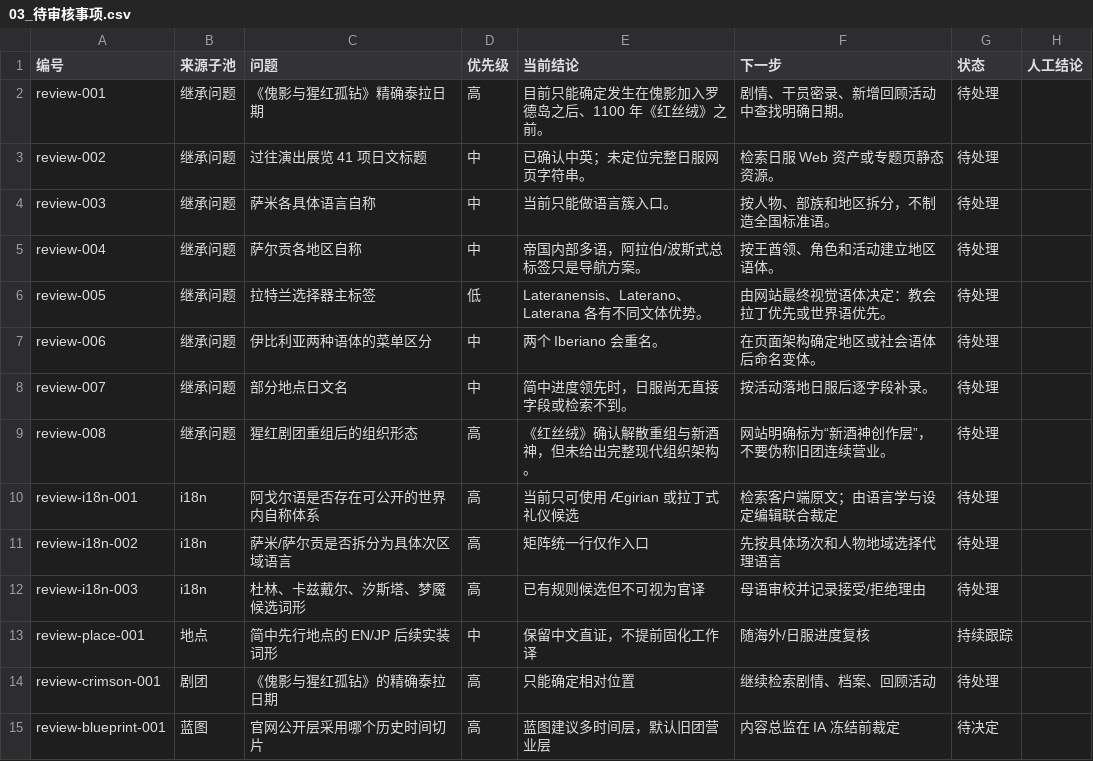
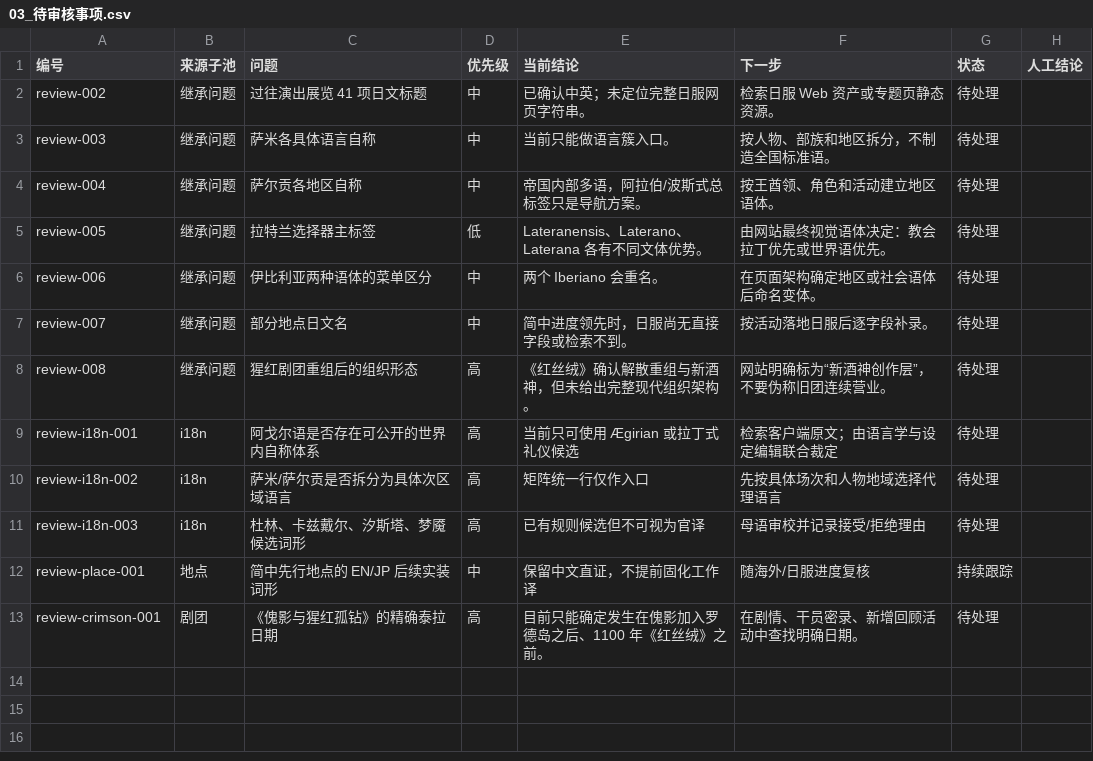
Before and after one commit to Selloryebir/crimson_troupe, a CSV file: docs/planning/01_knowledge_review/03_待审核事项.csv, drawn as a sheet.

```diff
--- a/docs/planning/01_knowledge_review/03_待审核事项.csv
+++ b/docs/planning/01_knowledge_review/03_待审核事项.csv
@@ -1,3 +1,2 @@
 编号,来源子池,问题,优先级,当前结论,下一步,状态,人工结论
-review-001,继承问题,《傀影与猩红孤钻》精确泰拉日期,高,目前只能确定发生在傀影加入罗德岛之后、1100 年《红丝绒》之前。,剧情、干员密录、新增回顾活动中查找明确日期。,待处理,
 review-002,继承问题,过往演出展览 41 项日文标题,中,已确认中英；未定位完整日服网页字符串。,检索日服 Web 资产或专题页静态资源。,待处理,
@@ -13,3 +12,2 @@ review-i18n-003,i18n,杜林、卡兹戴尔、汐斯塔、梦魇候选词形,高,
 review-place-001,地点,简中先行地点的 EN/JP 后续实装词形,中,保留中文直证，不提前固化工作译,随海外/日服进度复核,持续跟踪,
-review-crimson-001,剧团,《傀影与猩红孤钻》的精确泰拉日期,高,只能确定相对位置,继续检索剧情、档案、回顾活动,待处理,
-review-blueprint-001,蓝图,官网公开层采用哪个历史时间切片,高,蓝图建议多时间层，默认旧团营业层,内容总监在 IA 冻结前裁定,待决定,
+review-crimson-001,剧团,《傀影与猩红孤钻》的精确泰拉日期,高,目前只能确定发生在傀影加入罗德岛之后、1100 年《红丝绒》之前。,在剧情、干员密录、新增回顾活动中查找明确日期。,待处理,
```
Also changed, not shown: docs/blueprint/06_决策清单.csv, 11 other files.
